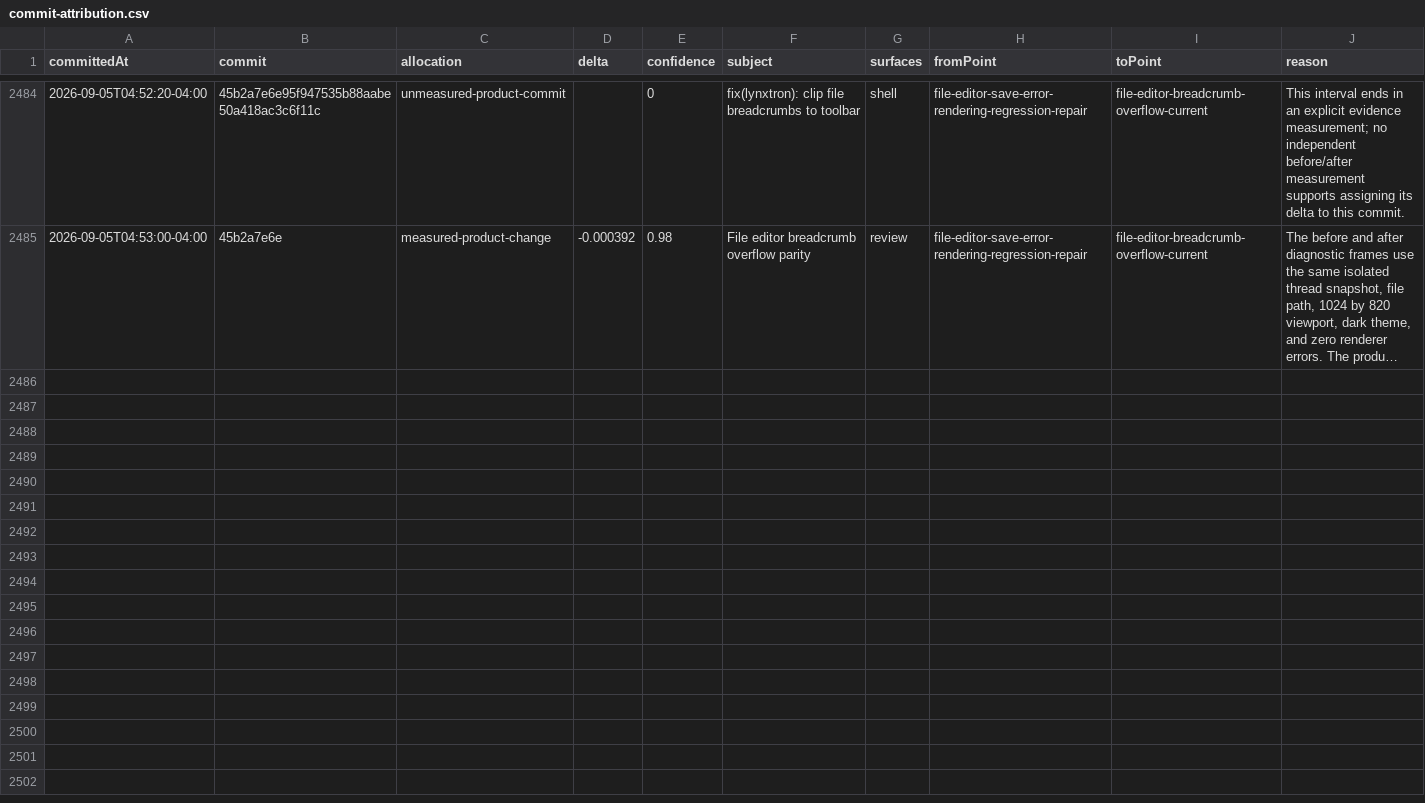
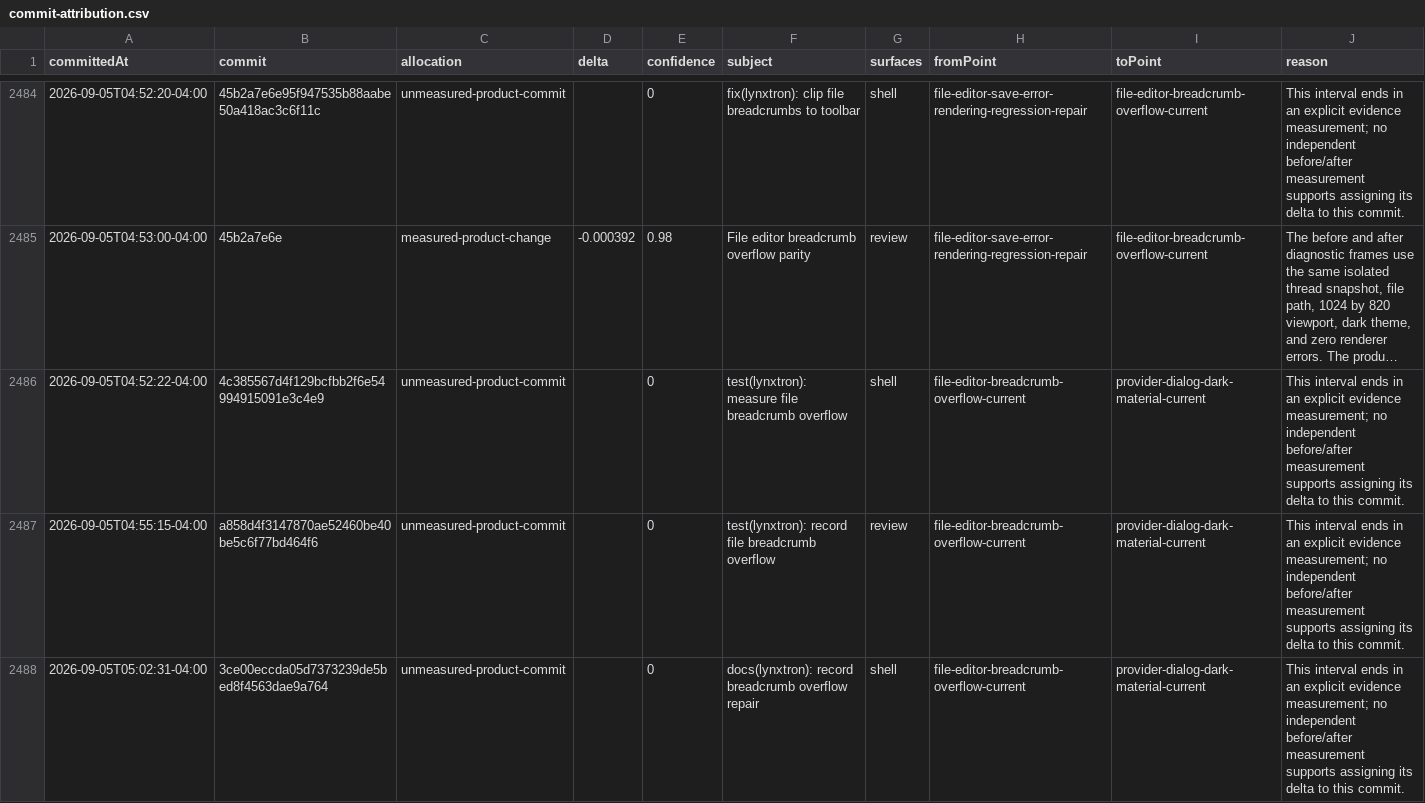
Before and after one commit to Huxpro/t3code-lynxtron, a CSV file: apps/lynxtron/reports/fidelity-loss/commit-attribution.csv, drawn as a sheet; only a part is shown, gaps mark what is left out; long unchanged cells end in …; the diff covers the shown part only; the diff names each change by its address in the sheet, - before the commit and + after, or states it on an @@ line.

Commit message:
docs(lynxtron): record dark provider material parity
Co-authored-by: TRAE CLI <noreply@bytedance.com>

```diff
--- a/apps/lynxtron/reports/fidelity-loss/commit-attribution.csv
+++ b/apps/lynxtron/reports/fidelity-loss/commit-attribution.csv
+row 2486: 2026-09-05T04:52:22-04:00 | 4c385567d4f129bcfbb2f6e54994915091e3c4e9 | unmeasured-product-commit |  | 0 | test(lynxtron): measure file breadcrumb overflow | shell | file-editor-breadcrumb-overflow-current | provider-dialog-dark-material-current | This interval ends in an explicit evidence measurement; no independent before/after measurement supports assigning its delta to this commit.
+row 2487: 2026-09-05T04:55:15-04:00 | a858d4f3147870ae52460be40be5c6f77bd464f6 | unmeasured-product-commit |  | 0 | test(lynxtron): record file breadcrumb overflow | review | file-editor-breadcrumb-overflow-current | provider-dialog-dark-material-current | This interval ends in an explicit evidence measurement; no independent before/after measurement supports assigning its delta to this commit.
+row 2488: 2026-09-05T05:02:31-04:00 | 3ce00eccda05d7373239de5bed8f4563dae9a764 | unmeasured-product-commit |  | 0 | docs(lynxtron): record breadcrumb overflow repair | shell | file-editor-breadcrumb-overflow-current | provider-dialog-dark-material-current | This interval ends in an explicit evidence measurement; no independent before/after measurement supports assigning its delta to this commit.
```
Also changed, not shown: 2 added rows elsewhere in this file, apps/lynxtron/reports/fidelity-loss/history.csv, 3 other files.
